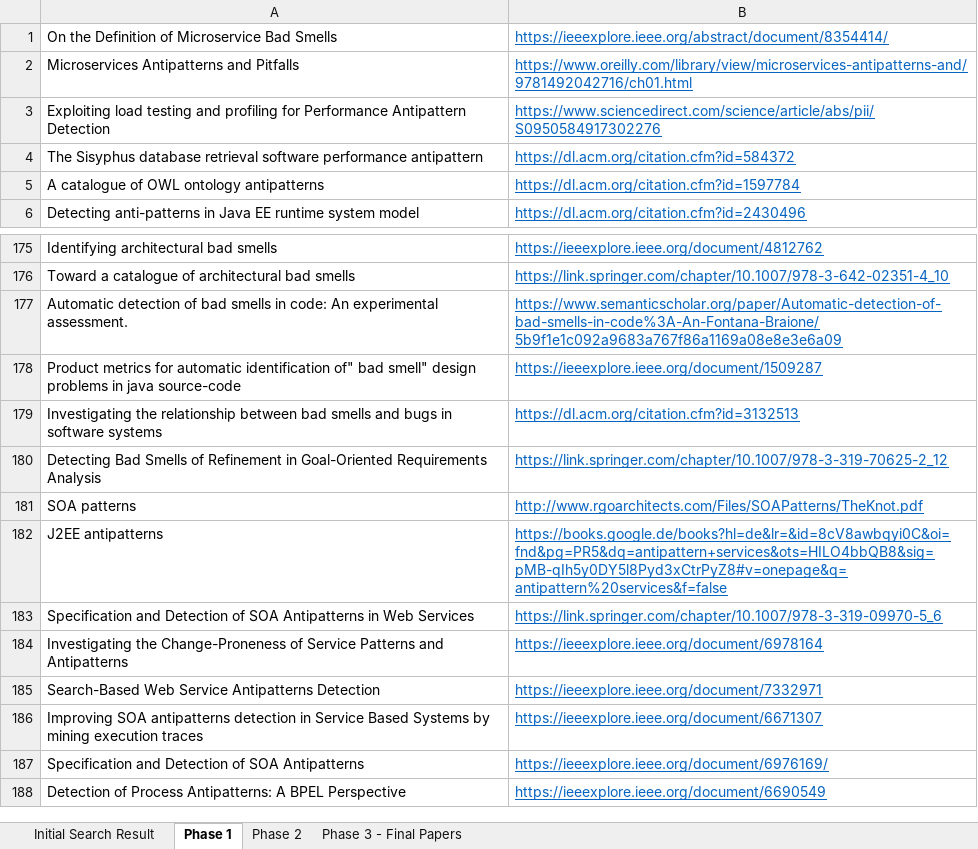
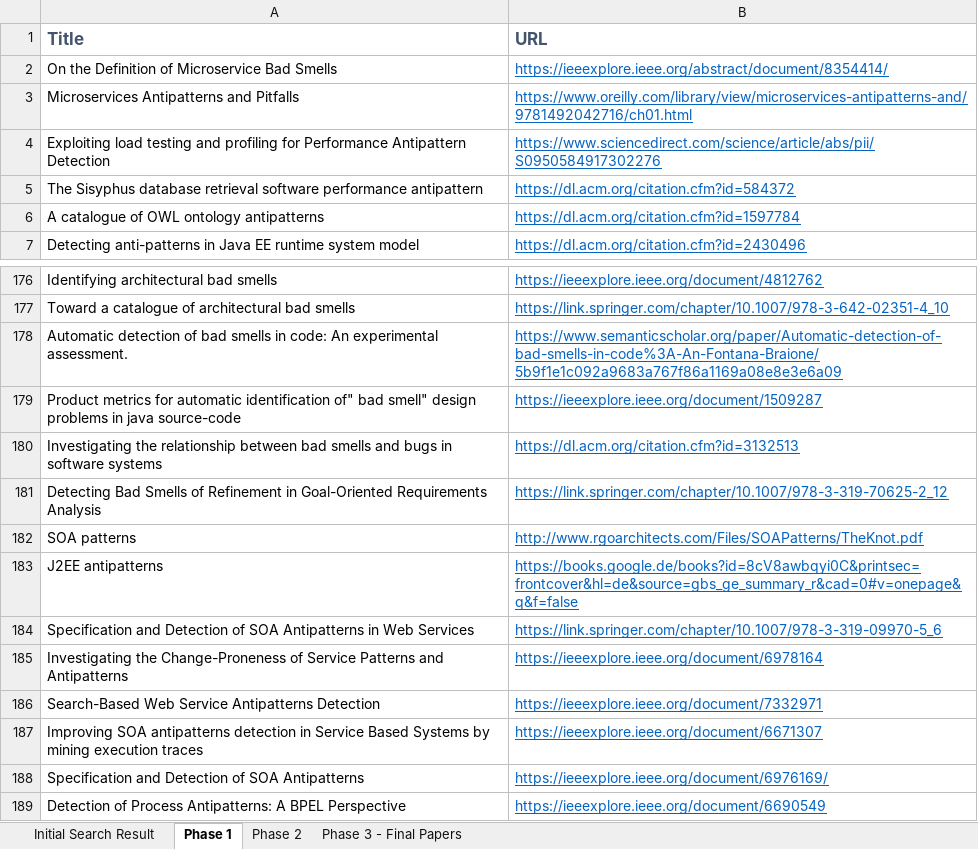
Before and after one commit to xJREB/service-based-antipatterns, an Excel workbook: slr/slr_articles.xlsx, sheet Phase 1, drawn as a sheet; only a part is shown, gaps mark what is left out; values as stored, in another font and other column widths than the file's, no borders; addresses are those after the commit; the diff names each change by its address in the sheet, - before the commit and + after, or states it on an @@ line.

```diff
--- a/slr/slr_articles.xlsx (sheet Phase 1)
+++ b/slr/slr_articles.xlsx (sheet Phase 1)
+row 1: Title | URL
-B183: https://books.google.de/books?hl=de&lr=&id=8cV8awbqyi0C&oi=fnd&pg=PR5&dq=antipattern+services&ots=HILO4bbQB8&sig=pMB-qIh5y0DY5l8Pyd3xCtrPyZ8#v=onepage&q=antipattern%20services&f=false
+B183: https://books.google.de/books?id=8cV8awbqyi0C&printsec=frontcover&hl=de&source=gbs_ge_summary_r&cad=0#v=onepage&q&f=false
```
Also changed, not shown: sheet Phase 3 - Final Papers, sheet Initial Search Result, sheet Phase 2, 1 other file.
